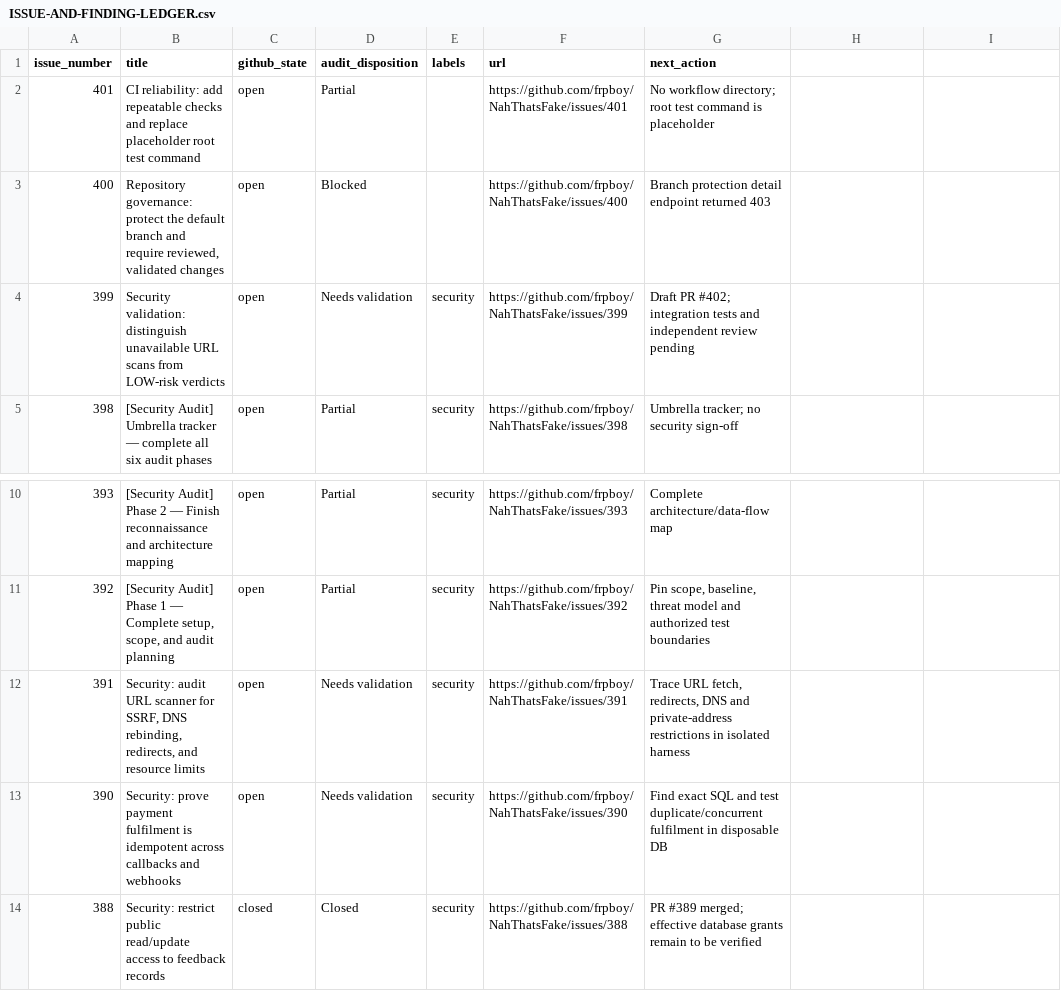
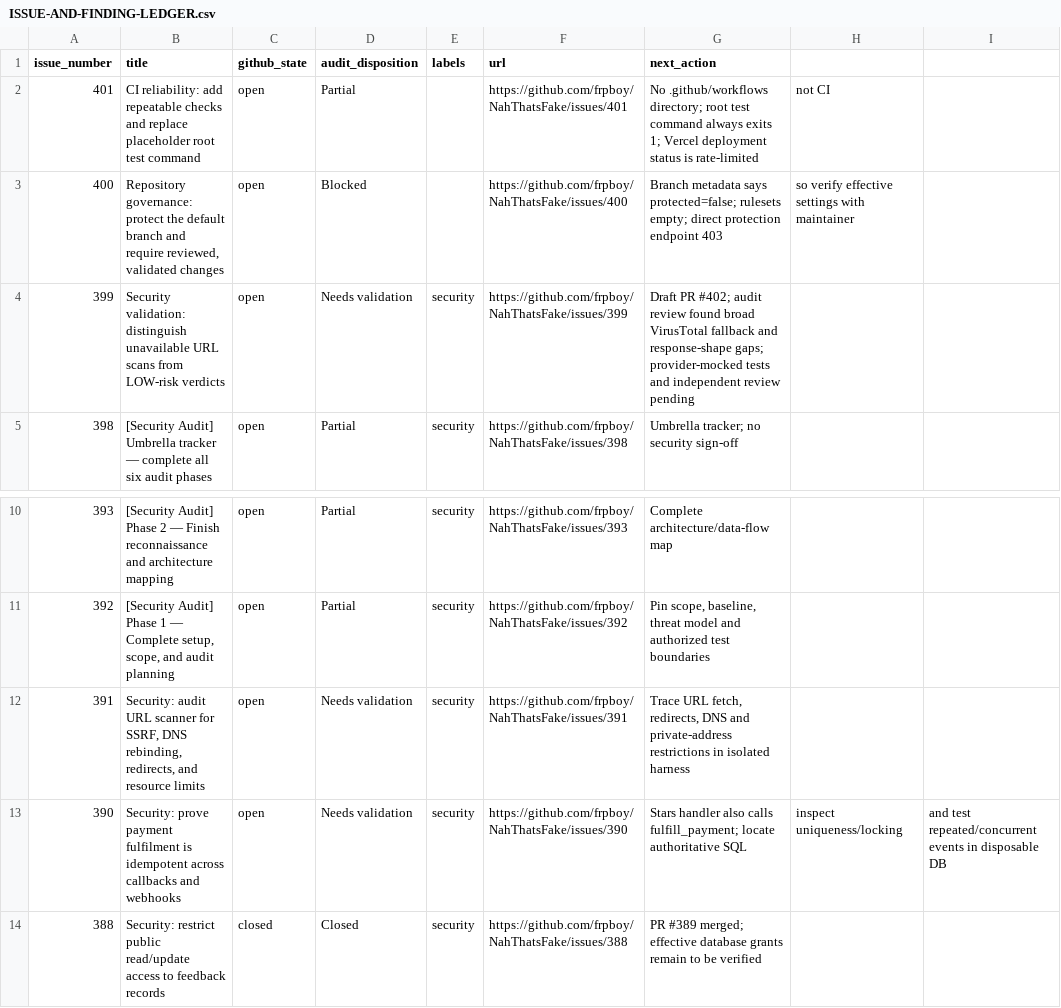
Before and after one commit to frpboy/NahThatsFake, a CSV file: Documents/ISSUE-AND-FINDING-LEDGER.csv, drawn as a sheet; only a part is shown, gaps mark what is left out.

Commit message:
docs(audit): refresh issue dispositions with review evidence

```diff
--- a/Documents/ISSUE-AND-FINDING-LEDGER.csv
+++ b/Documents/ISSUE-AND-FINDING-LEDGER.csv
@@ -1,5 +1,5 @@
 issue_number,title,github_state,audit_disposition,labels,url,next_action
-401,CI reliability: add repeatable checks and replace placeholder root test command,open,Partial,,https://github.com/frpboy/NahThatsFake/issues/401,No workflow directory; root test command is placeholder
-400,"Repository governance: protect the default branch and require reviewed, validated changes",open,Blocked,,https://github.com/frpboy/NahThatsFake/issues/400,Branch protection detail endpoint returned 403
-399,Security validation: distinguish unavailable URL scans from LOW-risk verdicts,open,Needs validation,security,https://github.com/frpboy/NahThatsFake/issues/399,Draft PR #402; integration tests and independent review pending
+401,CI reliability: add repeatable checks and replace placeholder root test command,open,Partial,,https://github.com/frpboy/NahThatsFake/issues/401,No .github/workflows directory; root test command always exits 1; Vercel deployment status is rate-limited, not CI
+400,"Repository governance: protect the default branch and require reviewed, validated changes",open,Blocked,,https://github.com/frpboy/NahThatsFake/issues/400,Branch metadata says protected=false; rulesets empty; direct protection endpoint 403, so verify effective settings with maintainer
+399,Security validation: distinguish unavailable URL scans from LOW-risk verdicts,open,Needs validation,security,https://github.com/frpboy/NahThatsFake/issues/399,Draft PR #402; audit review found broad VirusTotal fallback and response-shape gaps; provider-mocked tests and independent review pending
 398,[Security Audit] Umbrella tracker — complete all six audit phases,open,Partial,security,https://github.com/frpboy/NahThatsFake/issues/398,Umbrella tracker; no security sign-off
@@ -12,3 +12,3 @@ issue_number,title,github_state,audit_disposition,labels,url,next_action
 391,"Security: audit URL scanner for SSRF, DNS rebinding, redirects, and resource limits",open,Needs validation,security,https://github.com/frpboy/NahThatsFake/issues/391,"Trace URL fetch, redirects, DNS and private-address restrictions in isolated harness"
-390,Security: prove payment fulfilment is idempotent across callbacks and webhooks,open,Needs validation,security,https://github.com/frpboy/NahThatsFake/issues/390,Find exact SQL and test duplicate/concurrent fulfilment in disposable DB
+390,Security: prove payment fulfilment is idempotent across callbacks and webhooks,open,Needs validation,security,https://github.com/frpboy/NahThatsFake/issues/390,Stars handler also calls fulfill_payment; locate authoritative SQL, inspect uniqueness/locking, and test repeated/concurrent events in disposable DB
 388,Security: restrict public read/update access to feedback records,closed,Closed,security,https://github.com/frpboy/NahThatsFake/issues/388,PR #389 merged; effective database grants remain to be verified
```
